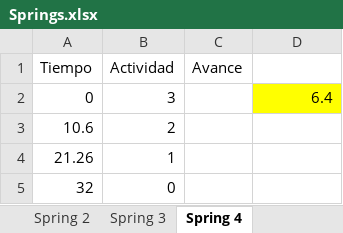
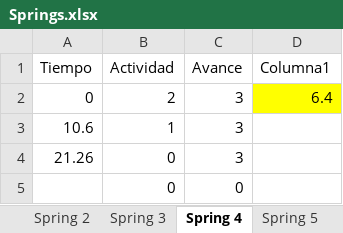
Before and after one commit to antonyayansi/taller-proyectos-1, an Excel workbook: CRONOGRAMA/Springs.xlsx, sheet Spring 4, drawn as a sheet; values as stored, in another font and other column widths than the file's, no borders; charts and pictures and table styles not drawn; removed rows and columns are numbered as before the commit, all else as after; the diff names each change by its address in the sheet, - before the commit and + after, or states it on an @@ line.

```diff
--- a/CRONOGRAMA/Springs.xlsx (sheet Spring 4)
+++ b/CRONOGRAMA/Springs.xlsx (sheet Spring 4)
+sheet tab: Spring 5
-D1: (empty)
+D1: Columna1
-B2 (Actividad): 3
+B2 (Actividad): 2
-C2:C4 (Avance): (empty)
+C2:C4 (Avance): 3
-B3 (Actividad): 2
+B3 (Actividad): 1
-B4 (Actividad): 1
+B4 (Actividad): 0
-row 5: 32 | 0
+row 5:  | 0 | 0
```
Also changed, not shown: sheet Spring 3, other sheet tabs, charts or pictures.
